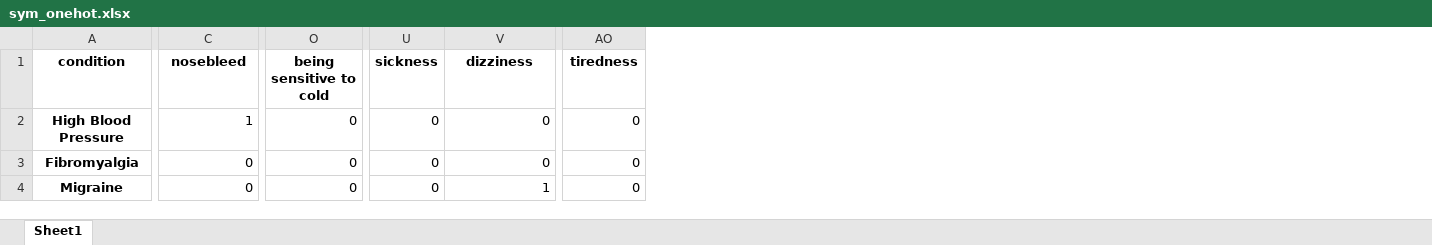
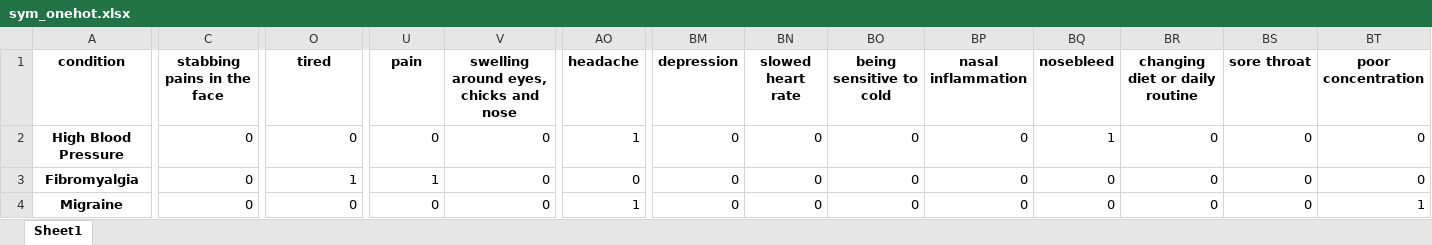
Before and after one commit to SNMHZ/Drug_Recommendation, an Excel workbook: Web/flask/server/dataset/sym_onehot.xlsx, sheet Sheet1, drawn as a sheet; only a part is shown, gaps mark what is left out; values as stored, in another font and other column widths than the file's, no borders; the diff covers the shown part only; the diff names each change by its address in the sheet, - before the commit and + after, or states it on an @@ line.

```diff
--- a/Web/flask/server/dataset/sym_onehot.xlsx (sheet Sheet1)
+++ b/Web/flask/server/dataset/sym_onehot.xlsx (sheet Sheet1)
+column BM (depression), rows 2-4: all 0
+column BN (slowed heart rate), rows 2-4: all 0
+column BO (being sensitive to cold), rows 2-4: all 0
+column BP (nasal inflammation), rows 2-4: all 0
+column BQ (nosebleed), rows 2-4: 1 | 0 | 0
+column BR (changing diet or daily routine), rows 2-4: all 0
+column BS (sore throat), rows 2-4: all 0
+column BT (poor concentration), rows 2-4: 0 | 0 | 1
-C1: nosebleed
+C1: stabbing pains in the face
-O1: being sensitive to cold
+O1: tired
-U1: sickness
+U1: pain
-V1: dizziness
+V1: swelling around eyes, chicks and nose
-AO1: tiredness
+AO1: headache
-C2 (stabbing pains in the face): 1
+C2 (stabbing pains in the face): 0
-AO2 (headache): 0
+AO2 (headache): 1
-O3 (tired): 0
+O3 (tired): 1
-U3 (pain): 0
+U3 (pain): 1
-V4: 1
+V4: 0
-AO4 (headache): 0
+AO4 (headache): 1
```
Also changed, not shown: 200 edited cells elsewhere in this sheet, Web/flask/server/dataset/top20condition.xlsx, 4 other files.
